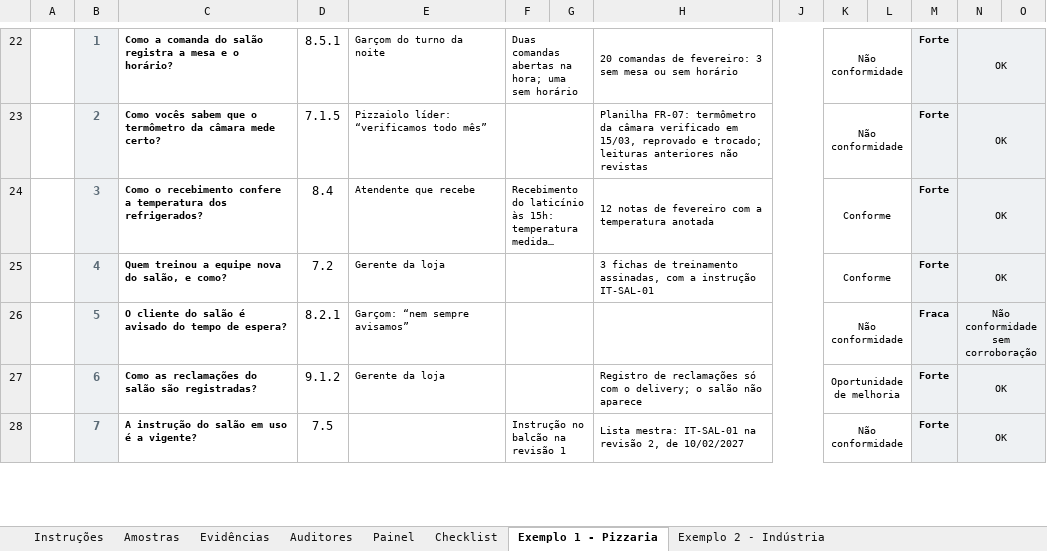
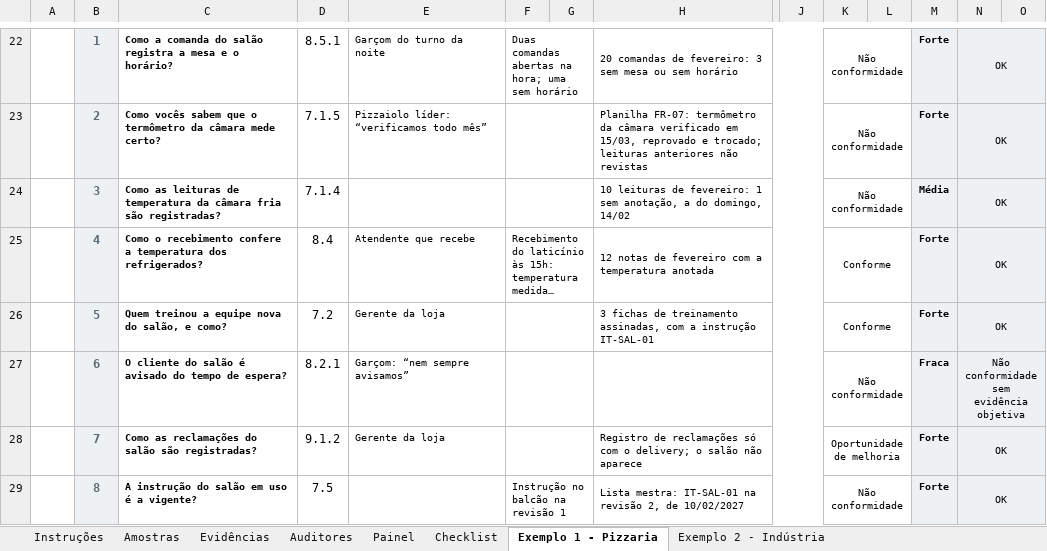
Before and after one commit to josemauromani/estudos-auditoria, an Excel workbook: Tecnica-Auditoria/Tecnica-Auditoria-modelo.xlsx, sheet Exemplo 1 - Pizzaria, drawn as a sheet; only a part is shown, gaps mark what is left out; long unchanged cells end in …; values as stored, in another font and other column widths than the file's, no borders; conditional formats not drawn; addresses are those after the commit; rows hold the shown columns only; the diff covers the shown part only; the diff names each change by its address in the sheet, - before the commit and + after, or states it on an @@ line.

```diff
--- a/Tecnica-Auditoria/Tecnica-Auditoria-modelo.xlsx (sheet Exemplo 1 - Pizzaria)
+++ b/Tecnica-Auditoria/Tecnica-Auditoria-modelo.xlsx (sheet Exemplo 1 - Pizzaria)
+row 24:  | 3 | Como as leituras de temperatura da câmara fria são registradas? | 7.1.4 |  |  |  | 10 leituras de fevereiro: 1 sem anotação, a do domingo, 14/02 |  | Não conformidade |  | Média | OK
-B25: 3
+B25: 4
-B26: 4
+B26: 5
-B27: 5
+B27: 6
-N27: Não conformidade sem corroboração
+N27: Não conformidade sem evidência objetiva
-B28: 6
+B28: 7
-B29: 7
+B29: 8
```
Also changed, not shown: 9 edited cells elsewhere in this sheet, sheet Exemplo 2 - Indústria, sheet Instruções, sheet Painel, sheet Checklist, sheet Amostras, formulas that keep their value, charts or pictures, Analise-Critica/Analise-Critica-modelo.xlsx, Auditoria/Auditoria-modelo.xlsx, 25 other files.
